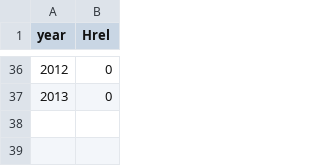
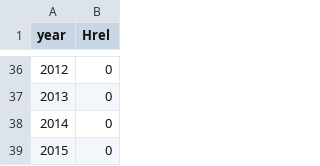
Before and after one commit to mdscheuerell/skagit_sthd, a CSV file: data/skagit_sthd_hrel.csv, drawn as a sheet; only a part is shown, gaps mark what is left out.

Commit message:
updated data files

```diff
--- a/data/skagit_sthd_hrel.csv
+++ b/data/skagit_sthd_hrel.csv
@@ -37 +37,3 @@ year,Hrel
 2013,0
+2014,0
+2015,0
```
Also changed, not shown: data/skagit_sthd_age.csv, data/skagit_sthd_catch.csv, 10 other files.
